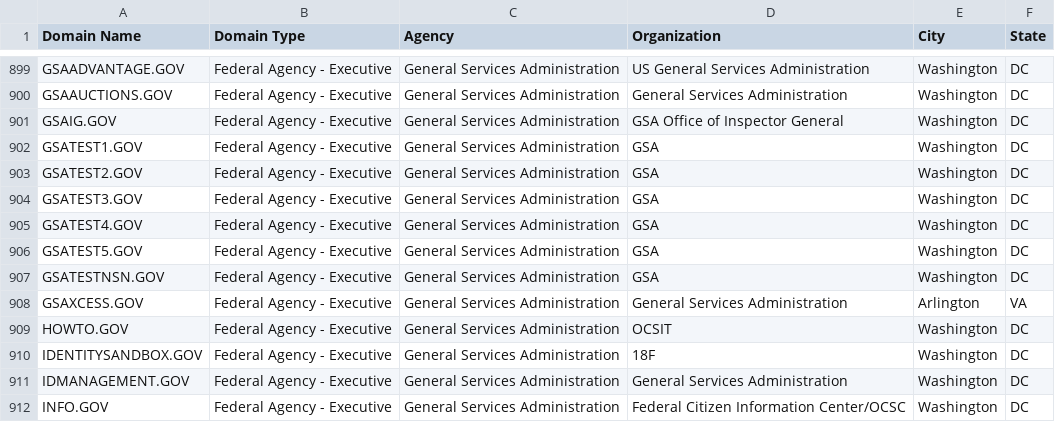
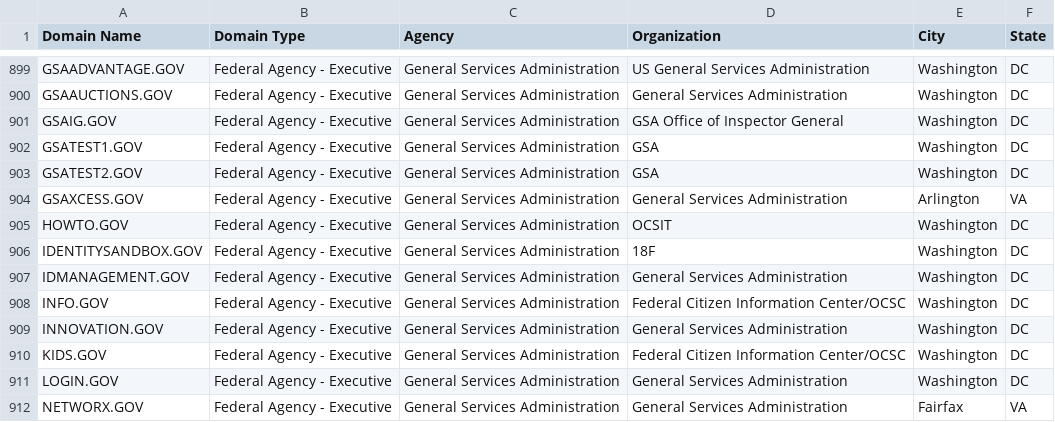
Before and after one commit to GSA/data, a CSV file: dotgov-domains/current-federal.csv, drawn as a sheet; only a part is shown, gaps mark what is left out; the shorter side is filled out with more unchanged rows.

```diff
--- a/dotgov-domains/current-federal.csv
+++ b/dotgov-domains/current-federal.csv
@@ -903,6 +903,2 @@ GSATEST1.GOV,Federal Agency - Executive,General Services Administration,GSA,Wash
 GSATEST2.GOV,Federal Agency - Executive,General Services Administration,GSA,Washington,DC
-GSATEST3.GOV,Federal Agency - Executive,General Services Administration,GSA,Washington,DC
-GSATEST4.GOV,Federal Agency - Executive,General Services Administration,GSA,Washington,DC
-GSATEST5.GOV,Federal Agency - Executive,General Services Administration,GSA,Washington,DC
-GSATESTNSN.GOV,Federal Agency - Executive,General Services Administration,GSA,Washington,DC
 GSAXCESS.GOV,Federal Agency - Executive,General Services Administration,General Services Administration,Arlington,VA
```
Also changed, not shown: dotgov-domains/current-full.csv.
